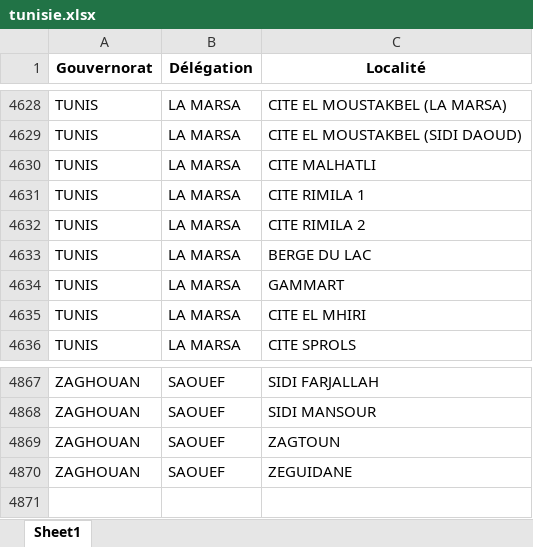
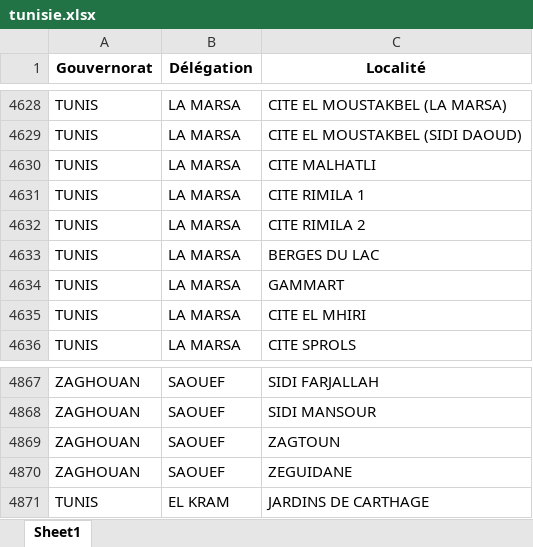
Before and after one commit to fatmachahed/plateforme-immobiliere, an Excel workbook: backend/data/tunisie.xlsx, sheet Sheet1, drawn as a sheet; only a part is shown, gaps mark what is left out; values as stored, in another font and other column widths than the file's, no borders; the diff names each change by its address in the sheet, - before the commit and + after, or states it on an @@ line.

```diff
--- a/backend/data/tunisie.xlsx (sheet Sheet1)
+++ b/backend/data/tunisie.xlsx (sheet Sheet1)
-C4633 (Localité): BERGE DU LAC
+C4633 (Localité): BERGES DU LAC
+row 4871: TUNIS | EL KRAM | JARDINS DE CARTHAGE
```
Also changed, not shown: 47 other files.
